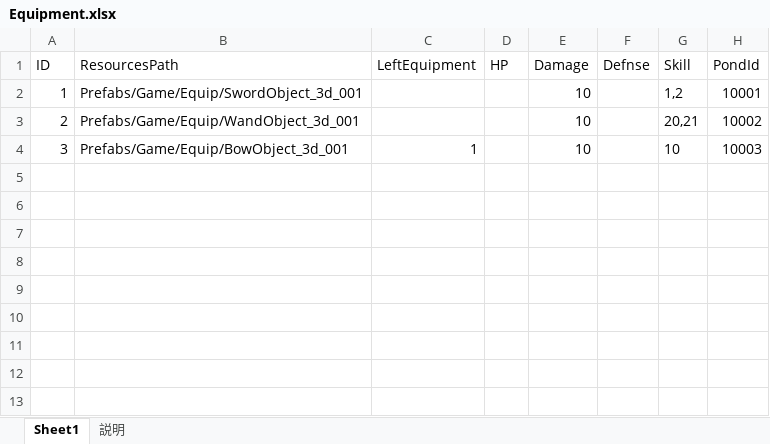
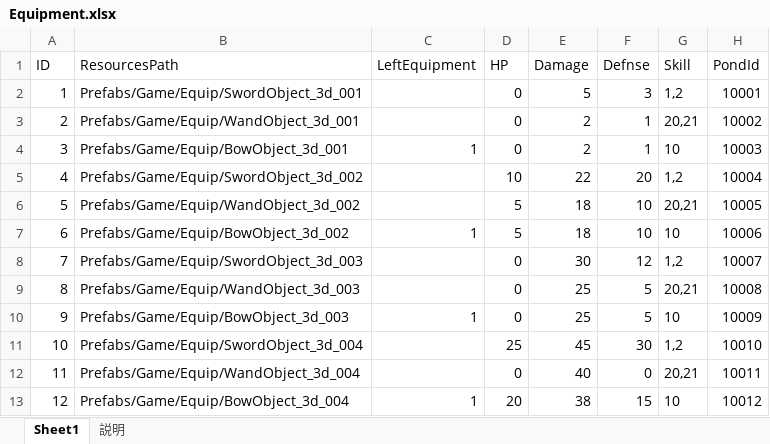
Before and after one commit to jobcrowngame/CraftStory, an Excel workbook: Config/Excel/Equipment.xlsx, sheet Sheet1, drawn as a sheet; values as stored, in another font and other column widths than the file's, no borders; table styles not drawn; the diff names each change by its address in the sheet, - before the commit and + after, or states it on an @@ line.

```diff
--- a/Config/Excel/Equipment.xlsx (sheet Sheet1)
+++ b/Config/Excel/Equipment.xlsx (sheet Sheet1)
-D2:D4 (HP): (empty)
+D2:D4 (HP): 0
-E2 (Damage): 10
+E2 (Damage): 5
-F2 (Defnse): (empty)
+F2 (Defnse): 3
-E3:E4 (Damage): 10
+E3:E4 (Damage): 2
-F3:F4 (Defnse): (empty)
+F3:F4 (Defnse): 1
+row 5: 4 | Prefabs/Game/Equip/SwordObject_3d_002 |  | 10 | 22 | 20 | 1,2 | 10004
+row 6: 5 | Prefabs/Game/Equip/WandObject_3d_002 |  | 5 | 18 | 10 | 20,21 | 10005
+row 7: 6 | Prefabs/Game/Equip/BowObject_3d_002 | 1 | 5 | 18 | 10 | 10 | 10006
+row 8: 7 | Prefabs/Game/Equip/SwordObject_3d_003 |  | 0 | 30 | 12 | 1,2 | 10007
+row 9: 8 | Prefabs/Game/Equip/WandObject_3d_003 |  | 0 | 25 | 5 | 20,21 | 10008
+row 10: 9 | Prefabs/Game/Equip/BowObject_3d_003 | 1 | 0 | 25 | 5 | 10 | 10009
+row 11: 10 | Prefabs/Game/Equip/SwordObject_3d_004 |  | 25 | 45 | 30 | 1,2 | 10010
+row 12: 11 | Prefabs/Game/Equip/WandObject_3d_004 |  | 0 | 40 | 0 | 20,21 | 10011
+row 13: 12 | Prefabs/Game/Equip/BowObject_3d_004 | 1 | 20 | 38 | 15 | 10 | 10012
```
Also changed, not shown: Config/Excel/RandomBonusPond.xlsx, 2 other files.
